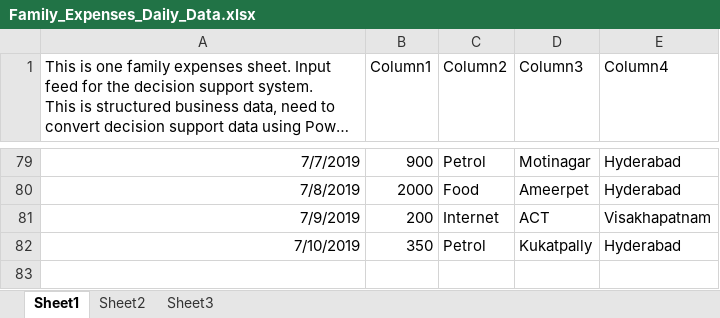
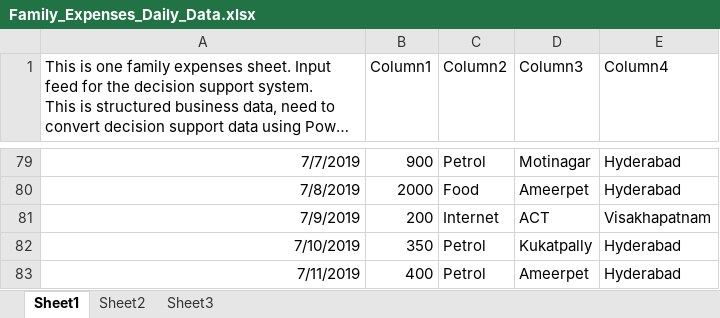
Before and after one commit to nagallakiran/kiran_7pm_NewRep, an Excel workbook: Family_Expenses_Daily_Data.xlsx, sheet Sheet1, drawn as a sheet; only a part is shown, gaps mark what is left out; long unchanged cells end in …; values as stored, in another font and other column widths than the file's, no borders; table styles not drawn; the diff names each change by its address in the sheet, - before the commit and + after, or states it on an @@ line.

Commit message:
Modified based on the CR 1
Changes made to FirstPowerBi Report - Changes Stacked bar chart to Stacked column chart
Changes made to Family_Expenses_Daily_Data - Added 1 row in the last
Changes made to Case study - Added Word Test and Data prefix to Sources

```diff
--- a/Family_Expenses_Daily_Data.xlsx (sheet Sheet1)
+++ b/Family_Expenses_Daily_Data.xlsx (sheet Sheet1)
+row 83: 7/11/2019 | 400 | Petrol | Ameerpet | Hyderabad
```
Also changed, not shown: 2 other files.
